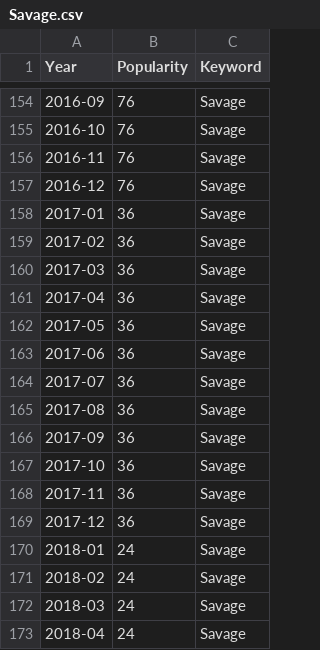
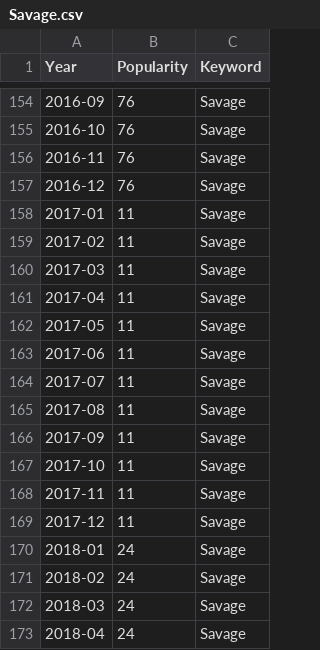
Before and after one commit to StevenWorrall/DataVisFinalProject, a CSV file: wordCount/Savage.csv, drawn as a sheet; only a part is shown, gaps mark what is left out.

Commit message:
Update Savage.csv

```diff
--- a/wordCount/Savage.csv
+++ b/wordCount/Savage.csv
@@ -157,14 +157,14 @@ Year,Popularity,Keyword
 2016-12,76,Savage
-2017-01,36,Savage
-2017-02,36,Savage
-2017-03,36,Savage
-2017-04,36,Savage
-2017-05,36,Savage
-2017-06,36,Savage
-2017-07,36,Savage
-2017-08,36,Savage
-2017-09,36,Savage
-2017-10,36,Savage
-2017-11,36,Savage
-2017-12,36,Savage
+2017-01,11,Savage
+2017-02,11,Savage
+2017-03,11,Savage
+2017-04,11,Savage
+2017-05,11,Savage
+2017-06,11,Savage
+2017-07,11,Savage
+2017-08,11,Savage
+2017-09,11,Savage
+2017-10,11,Savage
+2017-11,11,Savage
+2017-12,11,Savage
 2018-01,24,Savage
```
